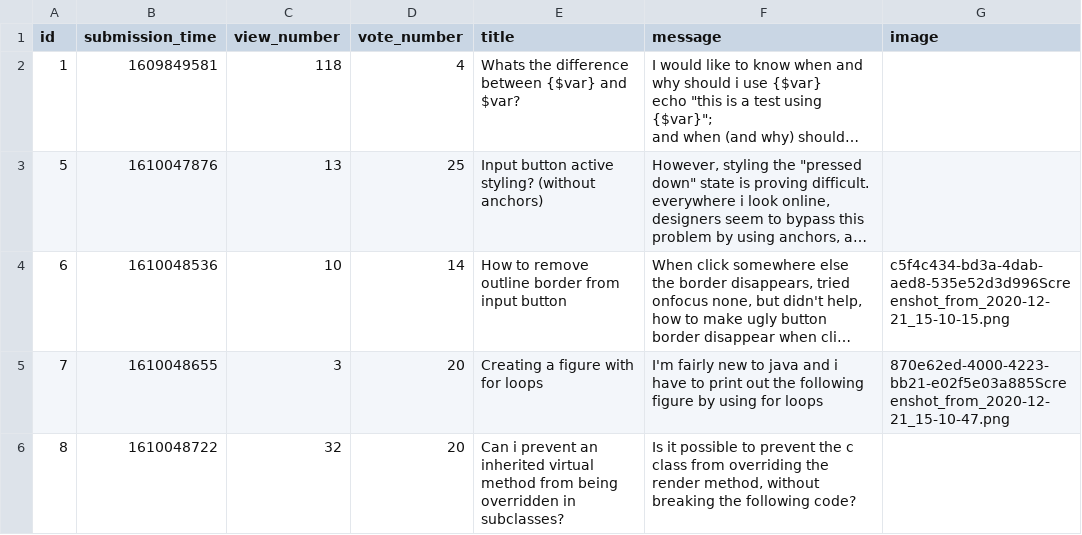
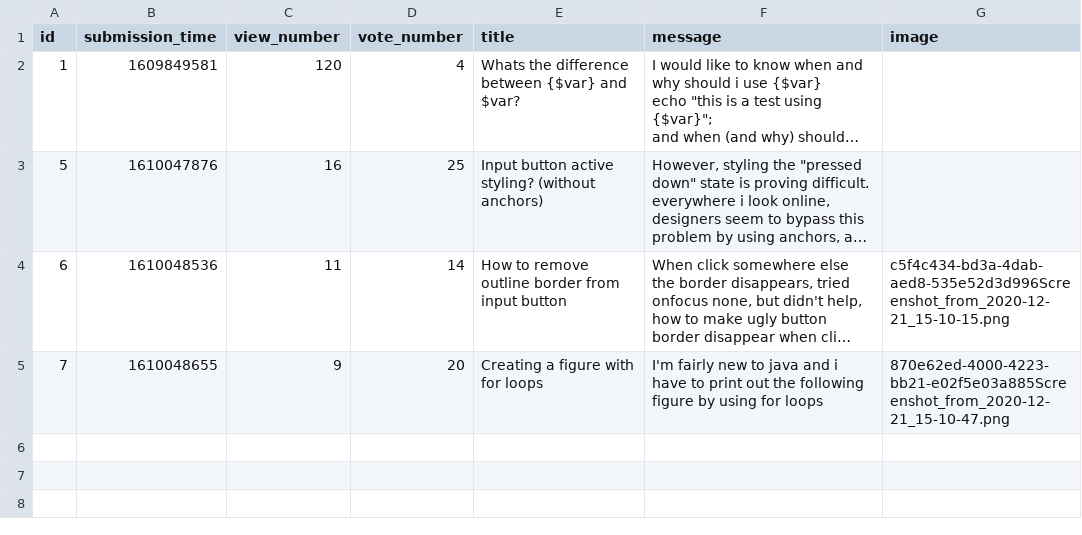
Before and after one commit to CodecoolGlobal/ask-mate-3-python-traumcode, a CSV file: sample_data/question.csv, drawn as a sheet; long unchanged cells end in …; the diff names each change by its address in the sheet, - before the commit and + after, or states it on an @@ line.

```diff
--- a/sample_data/question.csv
+++ b/sample_data/question.csv
-C2 (view_number): 118
+C2 (view_number): 120
-C3 (view_number): 13
+C3 (view_number): 16
-C4 (view_number): 10
+C4 (view_number): 11
-C5 (view_number): 3
+C5 (view_number): 9
-row 6: 8 | 1610048722 | 32 | 20 | Can i prevent an inherited virtual method from being overridden in subclasses? | Is it possible to prevent the c class from overriding the render method, without breaking the following code?
```
Also changed, not shown: sample_data/answer.csv, 8 other files.
